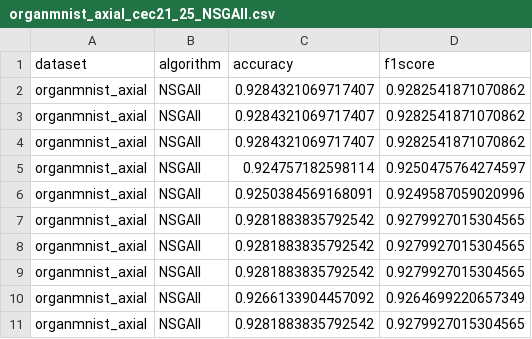
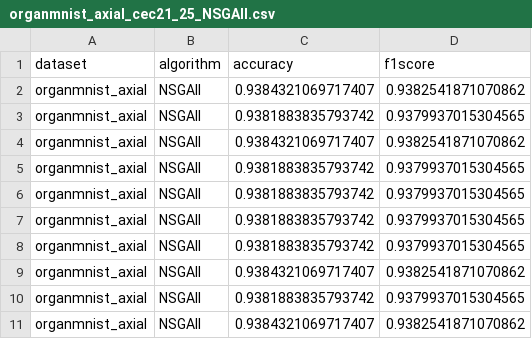
Before and after one commit to dududisk/grammatical-evolution-cnn, a CSV file: output/evaluation/organmnist_axial_cec21_25_NSGAII.csv, drawn as a sheet.

```diff
--- a/output/evaluation/organmnist_axial_cec21_25_NSGAII.csv
+++ b/output/evaluation/organmnist_axial_cec21_25_NSGAII.csv
@@ -1,11 +1,11 @@
 dataset,algorithm,accuracy,f1score
-organmnist_axial,NSGAII,0.9284321069717407,0.9282541871070862
-organmnist_axial,NSGAII,0.9284321069717407,0.9282541871070862
-organmnist_axial,NSGAII,0.9284321069717407,0.9282541871070862
-organmnist_axial,NSGAII,0.924757182598114,0.9250475764274597
-organmnist_axial,NSGAII,0.9250384569168091,0.9249587059020996
-organmnist_axial,NSGAII,0.9281883835792542,0.9279927015304565
-organmnist_axial,NSGAII,0.9281883835792542,0.9279927015304565
-organmnist_axial,NSGAII,0.9281883835792542,0.9279927015304565
-organmnist_axial,NSGAII,0.9266133904457092,0.9264699220657349
-organmnist_axial,NSGAII,0.9281883835792542,0.9279927015304565
+organmnist_axial,NSGAII,0.9384321069717407,0.9382541871070862
+organmnist_axial,NSGAII,0.9381883835793742,0.9379937015304565
+organmnist_axial,NSGAII,0.9384321069717407,0.9382541871070862
+organmnist_axial,NSGAII,0.9381883835793742,0.9379937015304565
+organmnist_axial,NSGAII,0.9381883835793742,0.9379937015304565
+organmnist_axial,NSGAII,0.9381883835793742,0.9379937015304565
+organmnist_axial,NSGAII,0.9381883835793742,0.9379937015304565
+organmnist_axial,NSGAII,0.9384321069717407,0.9382541871070862
+organmnist_axial,NSGAII,0.9381883835793742,0.9379937015304565
+organmnist_axial,NSGAII,0.9384321069717407,0.9382541871070862
```
Also changed, not shown: output/evaluation/octmnist_cec21_25_DBEA.csv, output/evaluation/organmnist_axial_cec21_25_DBEA.csv, 24 other files.
